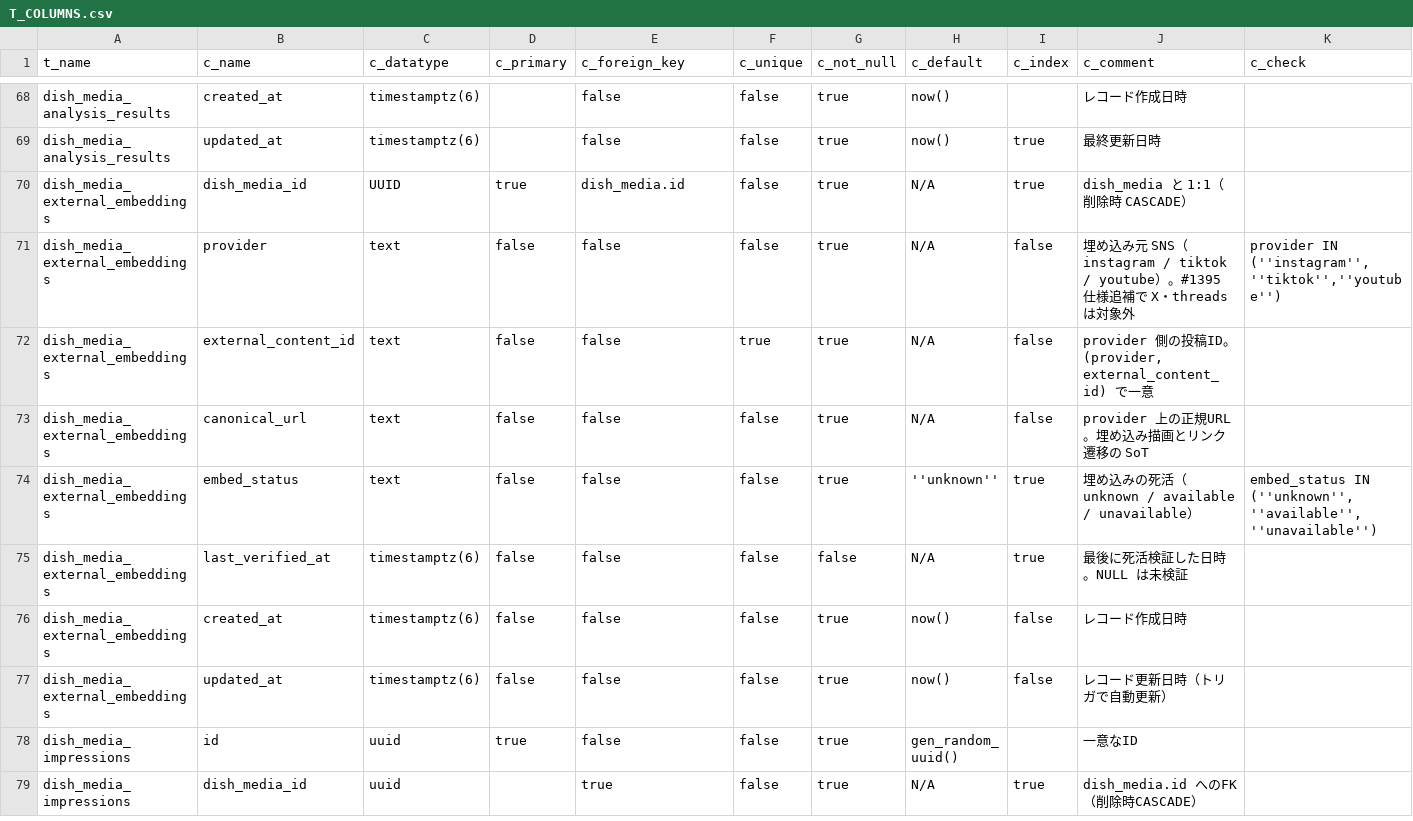
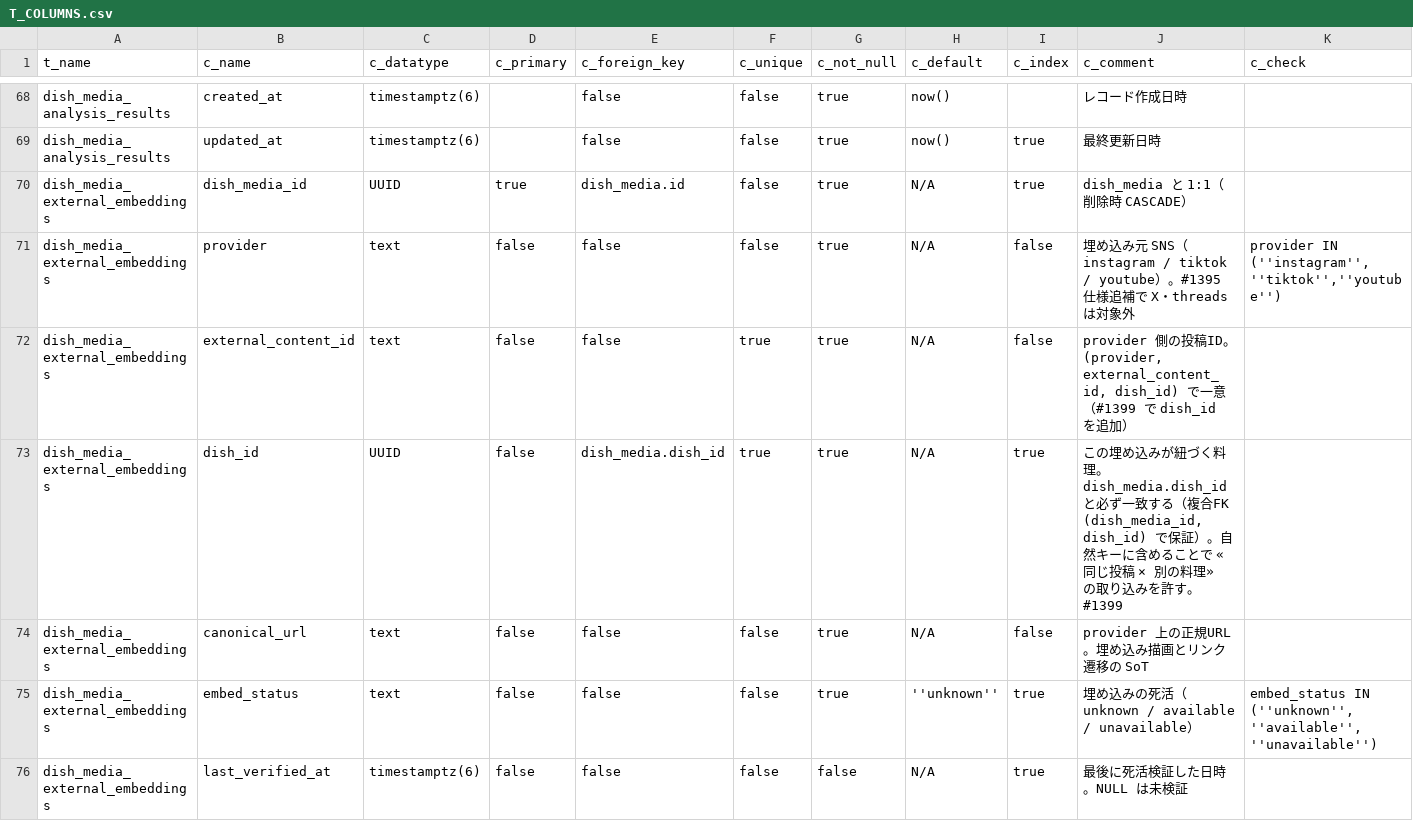
Before and after one commit to Ayato-kosaka/nanitabeyo, a CSV file: docs/detailed_design/T_COLUMNS.csv, drawn as a sheet; only a part is shown, gaps mark what is left out; the shorter side is filled out with more unchanged rows; rows hold the shown columns only; the diff names each change by its address in the sheet, - before the commit and + after, or states it on an @@ line.

```diff
--- a/docs/detailed_design/T_COLUMNS.csv
+++ b/docs/detailed_design/T_COLUMNS.csv
-J72 (c_comment): …。(provider, external_content_id) で一意
+J72 (c_comment): …。(provider, external_content_id, dish_id) で一意（#1399 で dish_id を追加）
+row 73: dish_media_external_embeddings | dish_id | UUID | false | dish_media.dish_id | true | true | N/A | true | この埋め込みが紐づく料理。dish_media.dish_id と必ず一致する（複合FK (dish_media_id, dish_id) で保証）。自然キーに含めることで «同じ投稿 × 別の料理» の取り込みを許す。#1399
```
Also changed, not shown: 1 other file.
